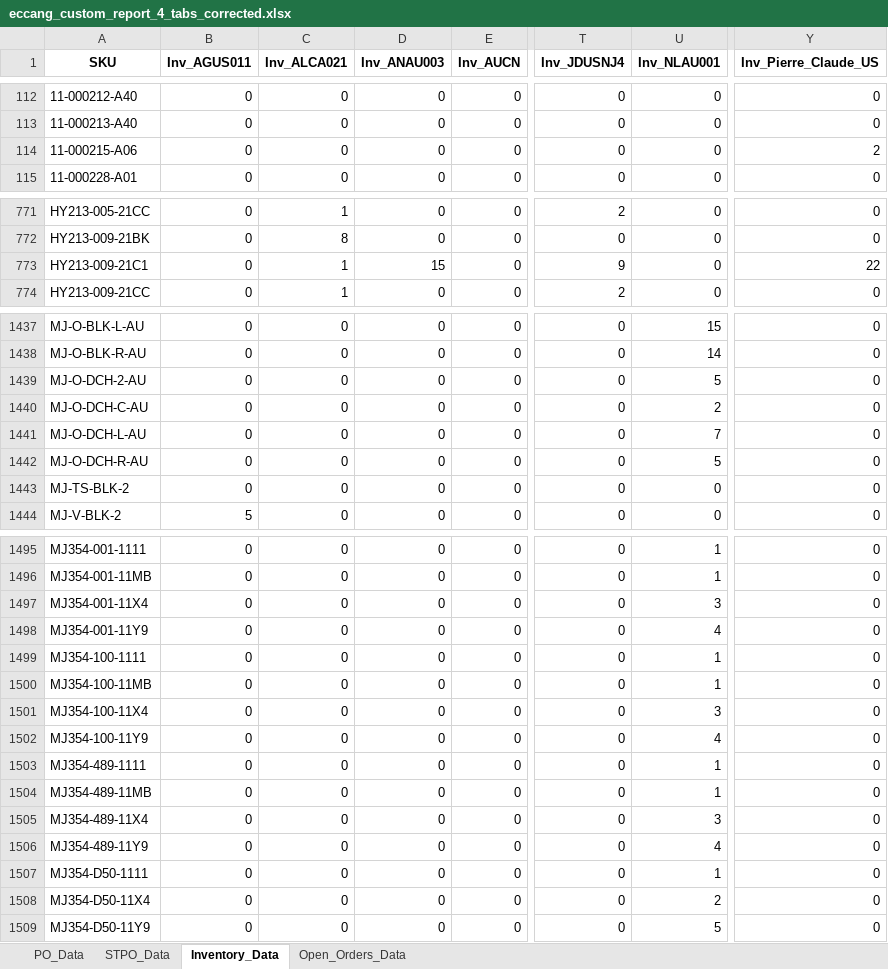
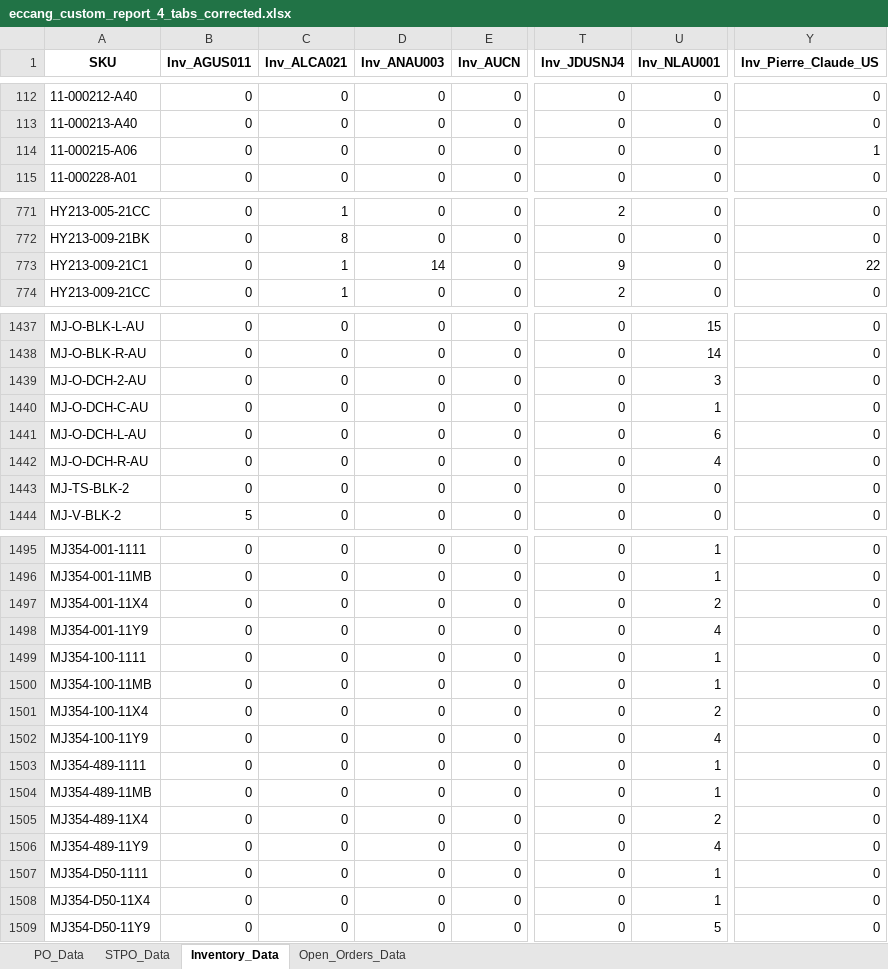
Before and after one commit to tom-valencia/eta-eccang-report, an Excel workbook: eccang_custom_report_4_tabs_corrected.xlsx, sheet Inventory_Data, drawn as a sheet; only a part is shown, gaps mark what is left out; values as stored, in another font and other column widths than the file's, no borders; the diff covers the shown part only; the diff names each change by its address in the sheet, - before the commit and + after, or states it on an @@ line.

```diff
--- a/eccang_custom_report_4_tabs_corrected.xlsx (sheet Inventory_Data)
+++ b/eccang_custom_report_4_tabs_corrected.xlsx (sheet Inventory_Data)
-Y114 (Inv_Pierre_Claude_US): 2
+Y114 (Inv_Pierre_Claude_US): 1
-D773 (Inv_ANAU003): 15
+D773 (Inv_ANAU003): 14
-U1439 (Inv_NLAU001): 5
+U1439 (Inv_NLAU001): 3
-U1440 (Inv_NLAU001): 2
+U1440 (Inv_NLAU001): 1
-U1441 (Inv_NLAU001): 7
+U1441 (Inv_NLAU001): 6
-U1442 (Inv_NLAU001): 5
+U1442 (Inv_NLAU001): 4
-U1497 (Inv_NLAU001): 3
+U1497 (Inv_NLAU001): 2
-U1501 (Inv_NLAU001): 3
+U1501 (Inv_NLAU001): 2
-U1505 (Inv_NLAU001): 3
+U1505 (Inv_NLAU001): 2
-U1508 (Inv_NLAU001): 2
+U1508 (Inv_NLAU001): 1
```
Also changed, not shown: 4 edited cells elsewhere in this sheet.
